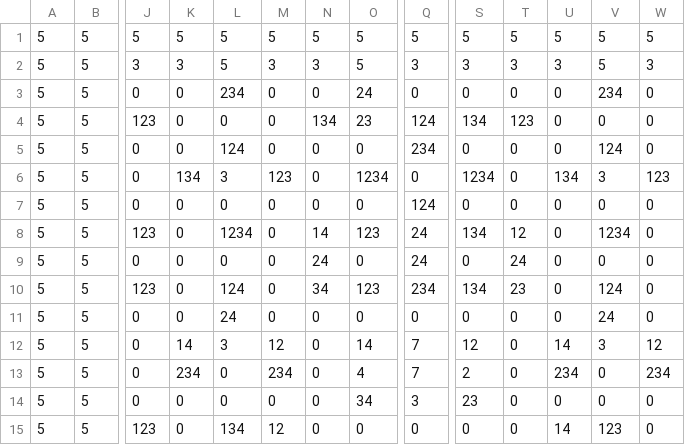
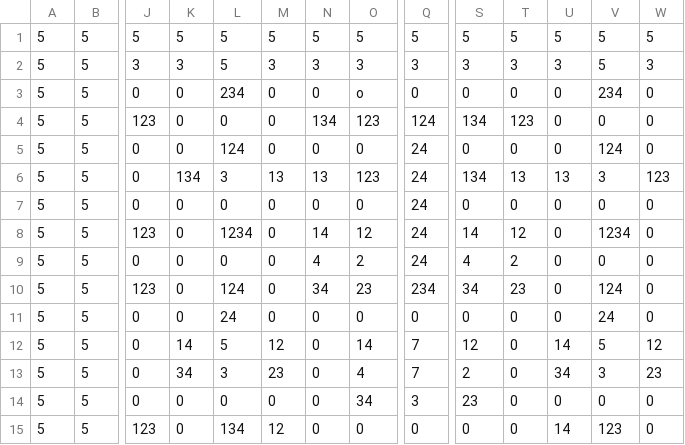
Before and after one commit to DavidZie/PacmanAssignment, a CSV file: maze3.csv, drawn as a sheet; only a part is shown, gaps mark what is left out; the diff covers the shown part only; the diff names each change by its address in the sheet, - before the commit and + after, or states it on an @@ line.

```diff
--- a/maze3.csv
+++ b/maze3.csv
-O2: 5
+O2: 3
-O3: 24
+O3: o
-O4: 23
+O4: 123
-Q5: 234
+Q5: 24
-M6: 123
+M6: 13
-N6: 0
+N6: 13
-O6: 1234
+O6: 123
-Q6: 0
+Q6: 24
-S6: 1234
+S6: 134
-T6: 0
+T6: 13
-U6: 134
+U6: 13
-Q7: 124
+Q7: 24
-O8: 123
+O8: 12
-S8: 134
+S8: 14
-N9: 24
+N9: 4
-O9: 0
+O9: 2
-S9: 0
+S9: 4
-T9: 24
+T9: 2
-O10: 123
+O10: 23
-S10: 134
+S10: 34
-L12: 3
+L12: 5
-V12: 3
+V12: 5
-K13: 234
+K13: 34
-L13: 0
+L13: 3
-M13: 234
+M13: 23
-U13: 234
+U13: 34
-V13: 0
+V13: 3
-W13: 234
+W13: 23
```
Also changed, not shown: 38 edited cells elsewhere in this file, maze1.csv, maze2.csv, 6 other files.
